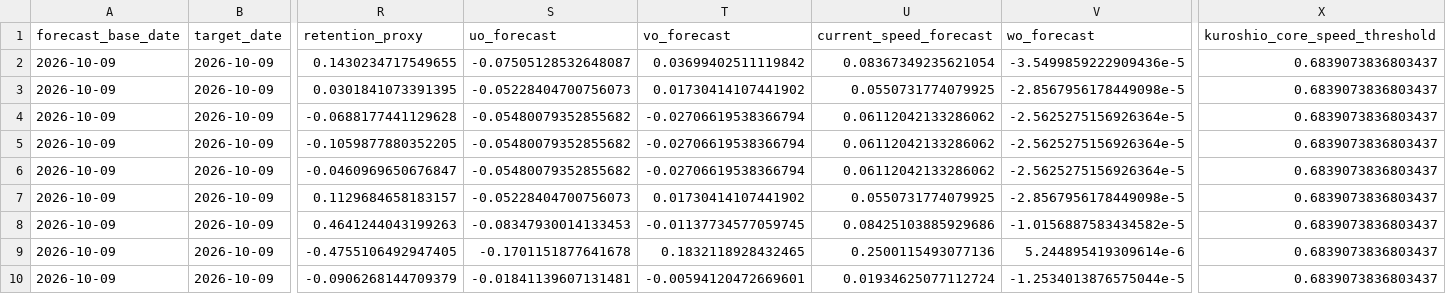
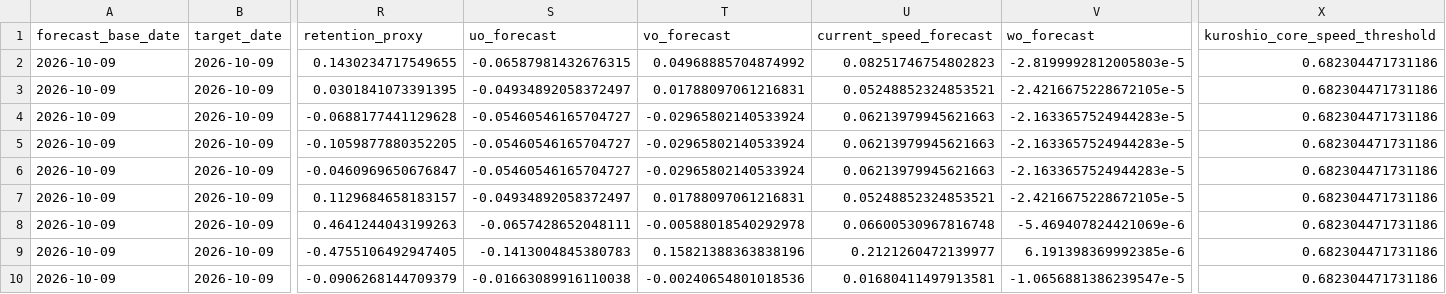
Before and after one commit to IK5258/kochi-whale-shark-risk-monitor, a CSV file: outputs/latest_risk.csv, drawn as a sheet; only a part is shown, gaps mark what is left out; the diff covers the shown part only; the diff names each change by its address in the sheet, - before the commit and + after, or states it on an @@ line.

```diff
--- a/outputs/latest_risk.csv
+++ b/outputs/latest_risk.csv
-S2 (uo_forecast): -0.07505128532648087
+S2 (uo_forecast): -0.06587981432676315
-T2 (vo_forecast): 0.03699402511119842
+T2 (vo_forecast): 0.04968885704874992
-U2 (current_speed_forecast): 0.08367349235621054
+U2 (current_speed_forecast): 0.08251746754802823
-V2 (wo_forecast): -3.5499859222909436e-5
+V2 (wo_forecast): -2.8199992812005803e-5
-X2:X10 (kuroshio_core_speed_threshold): 0.6839073836803437
+X2:X10 (kuroshio_core_speed_threshold): 0.682304471731186
-S3 (uo_forecast): -0.05228404700756073
+S3 (uo_forecast): -0.04934892058372497
-T3 (vo_forecast): 0.01730414107441902
+T3 (vo_forecast): 0.01788097061216831
-U3 (current_speed_forecast): 0.0550731774079925
+U3 (current_speed_forecast): 0.05248852324853521
-V3 (wo_forecast): -2.8567956178449098e-5
+V3 (wo_forecast): -2.4216675228672105e-5
-S4:S6 (uo_forecast): -0.05480079352855682
+S4:S6 (uo_forecast): -0.05460546165704727
-T4:T6 (vo_forecast): -0.02706619538366794
+T4:T6 (vo_forecast): -0.02965802140533924
-U4:U6 (current_speed_forecast): 0.06112042133286062
+U4:U6 (current_speed_forecast): 0.06213979945621663
-V4:V6 (wo_forecast): -2.5625275156926364e-5
+V4:V6 (wo_forecast): -2.1633657524944283e-5
-S7 (uo_forecast): -0.05228404700756073
+S7 (uo_forecast): -0.04934892058372497
-T7 (vo_forecast): 0.01730414107441902
+T7 (vo_forecast): 0.01788097061216831
-U7 (current_speed_forecast): 0.0550731774079925
+U7 (current_speed_forecast): 0.05248852324853521
-V7 (wo_forecast): -2.8567956178449098e-5
+V7 (wo_forecast): -2.4216675228672105e-5
-S8 (uo_forecast): -0.08347930014133453
+S8 (uo_forecast): -0.0657428652048111
-T8 (vo_forecast): -0.01137734577059745
+T8 (vo_forecast): -0.00588018540292978
-U8 (current_speed_forecast): 0.08425103885929686
+U8 (current_speed_forecast): 0.06600530967816748
-V8 (wo_forecast): -1.0156887583434582e-5
+V8 (wo_forecast): -5.469407824421069e-6
-S9 (uo_forecast): -0.1701151877641678
+S9 (uo_forecast): -0.1413004845380783
-T9 (vo_forecast): 0.1832118928432465
+T9 (vo_forecast): 0.15821388363838196
-U9 (current_speed_forecast): 0.2500115493077136
+U9 (current_speed_forecast): 0.2121260472139977
-V9 (wo_forecast): 5.244895419309614e-6
+V9 (wo_forecast): 6.191398369992385e-6
-S10 (uo_forecast): -0.01841139607131481
+S10 (uo_forecast): -0.01663089916110038
-T10 (vo_forecast): -0.00594120472669601
+T10 (vo_forecast): -0.00240654801018536
-U10 (current_speed_forecast): 0.01934625077112724
+U10 (current_speed_forecast): 0.01680411497913581
-V10 (wo_forecast): -1.2534013876575044e-5
+V10 (wo_forecast): -1.0656881386239547e-5
```
Also changed, not shown: 55 edited cells elsewhere in this file, data/net_master.csv, outputs/current_env.csv, 4 other files.
